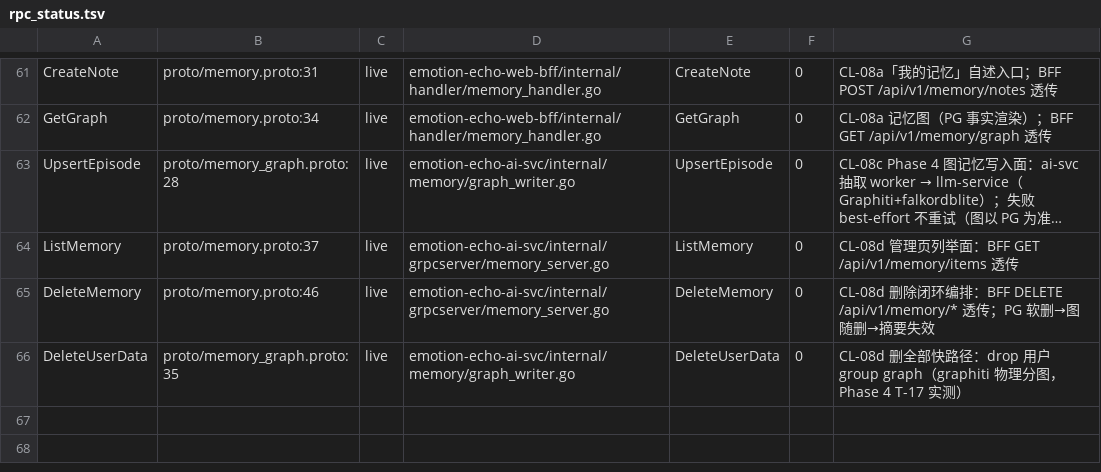
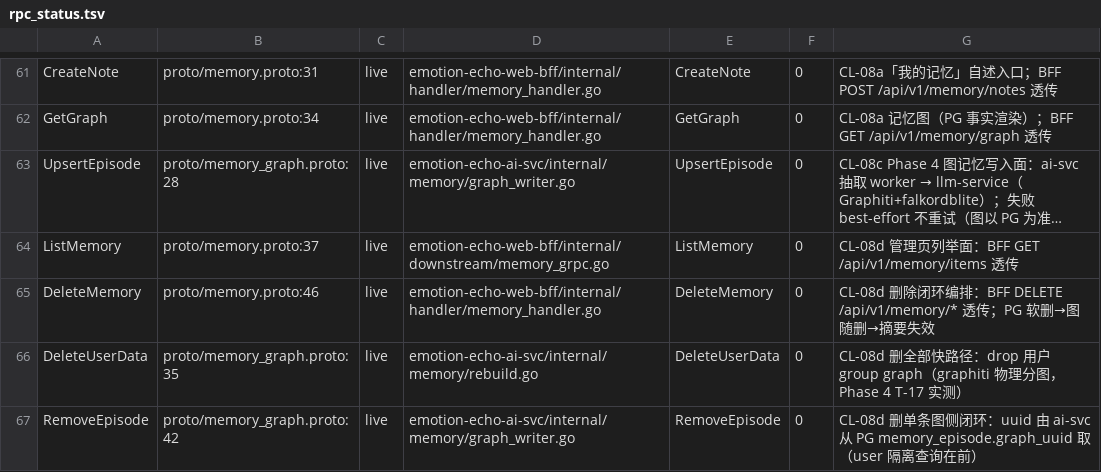
Before and after one commit to Exist-a/emotion-echo, a TSV file: scripts/rpc_status.tsv, drawn as a sheet; only a part is shown, gaps mark what is left out; long unchanged cells end in …; the diff names each change by its address in the sheet, - before the commit and + after, or states it on an @@ line.

Commit message:
fix(cl-08d): rpc_status 证据指向调用方 + RemoveEpisode 登记 + 锚点修正（守卫 27）

```diff
--- a/scripts/rpc_status.tsv
+++ b/scripts/rpc_status.tsv
-D64: emotion-echo-ai-svc/internal/grpcserver/memory_server.go
+D64: emotion-echo-web-bff/internal/downstream/memory_grpc.go
-D65: emotion-echo-ai-svc/internal/grpcserver/memory_server.go
+D65: emotion-echo-web-bff/internal/handler/memory_handler.go
-D66: emotion-echo-ai-svc/internal/memory/graph_writer.go
+D66: emotion-echo-ai-svc/internal/memory/rebuild.go
+row 67: RemoveEpisode | proto/memory_graph.proto:42 | live | emotion-echo-ai-svc/internal/memory/graph_writer.go | RemoveEpisode | 0 | CL-08d 删单条图侧闭环：uuid 由 ai-svc 从 PG memory_episode.graph_uuid 取（user 隔离查询在前）
```
